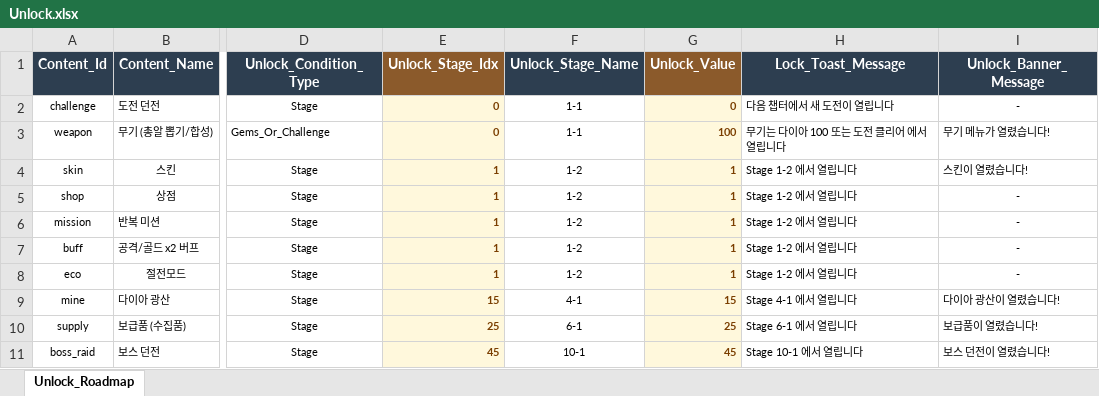
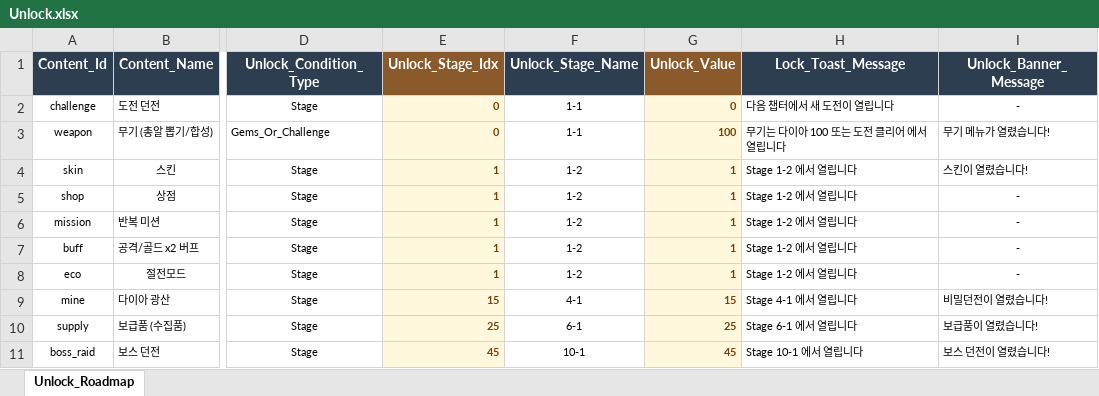
Before and after one commit to JeongJoongHee/KachiGun, an Excel workbook: Kachi_Gun/Table/Unlock.xlsx, sheet Unlock_Roadmap, drawn as a sheet; only a part is shown, gaps mark what is left out; values as stored, in another font and other column widths than the file's, no borders; the diff names each change by its address in the sheet, - before the commit and + after, or states it on an @@ line.

```diff
--- a/Kachi_Gun/Table/Unlock.xlsx (sheet Unlock_Roadmap)
+++ b/Kachi_Gun/Table/Unlock.xlsx (sheet Unlock_Roadmap)
-I9 (Unlock_Banner_Message): 다이아 광산이 열렸습니다!
+I9 (Unlock_Banner_Message): 비밀던전이 열렸습니다!
```
Also changed, not shown: Kachi_Gun/Table/Mission.xlsx, Kachi_Gun/Table/Shop.xlsx, 46 other files.
